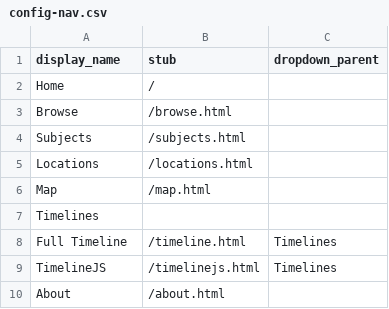
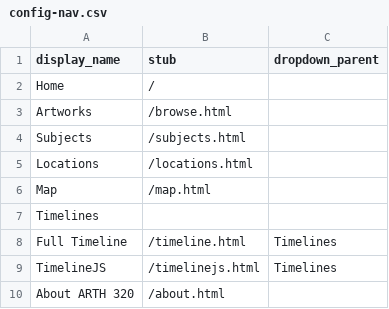
Before and after one commit to ahva-vrc/entangled-worlds, a CSV file: _data/config-nav.csv, drawn as a sheet.

Commit message:
Update config-nav.csv

```diff
--- a/_data/config-nav.csv
+++ b/_data/config-nav.csv
@@ -2,3 +2,3 @@ display_name,stub,dropdown_parent
 Home,/
-Browse,/browse.html
+Artworks,/browse.html
 Subjects,/subjects.html
@@ -9,2 +9,2 @@ Full Timeline,/timeline.html,Timelines
 TimelineJS,/timelinejs.html,Timelines
-About,/about.html
+About ARTH 320,/about.html
```
